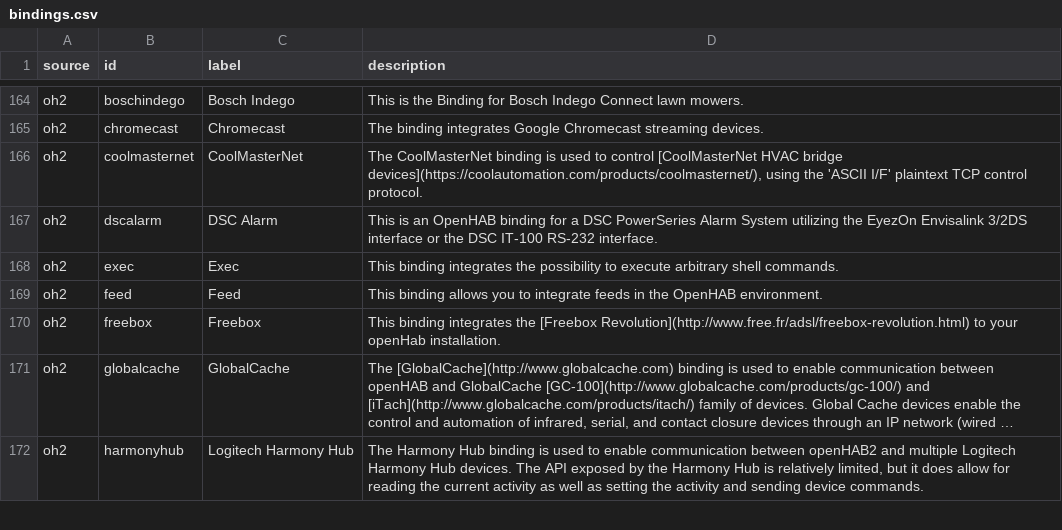
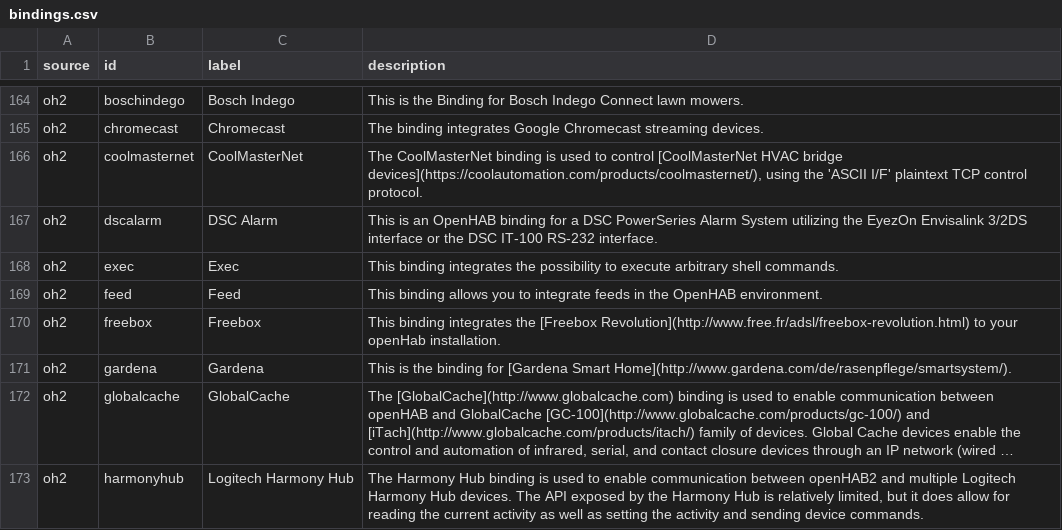
Before and after one commit to openhab/openhab-docs, a CSV file: _data/bindings.csv, drawn as a sheet; only a part is shown, gaps mark what is left out; long unchanged cells end in …; the diff names each change by its address in the sheet, - before the commit and + after, or states it on an @@ line.

```diff
--- a/_data/bindings.csv
+++ b/_data/bindings.csv
+row 171: oh2 | gardena | Gardena | This is the binding for [Gardena Smart Home](http://www.gardena.com/de/rasenpflege/smartsystem/).
```
Also changed, not shown: 1 other file.
